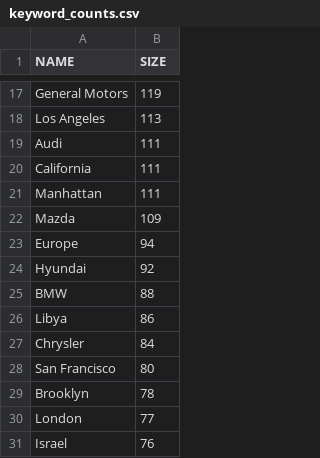
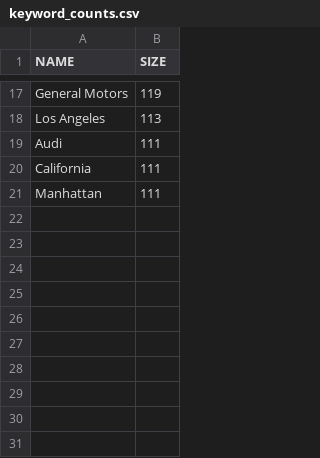
Before and after one commit to sbchou/storytelling, a CSV file: website/keyword_counts.csv, drawn as a sheet; only a part is shown, gaps mark what is left out.

```diff
--- a/website/keyword_counts.csv
+++ b/website/keyword_counts.csv
@@ -21,11 +21 @@ California,111
 Manhattan,111
-Mazda,109
-Europe,94
-Hyundai,92
-BMW,88
-Libya,86
-Chrysler,84
-San Francisco,80
-Brooklyn,78
-London,77
-Israel,76
```
Also changed, not shown: website/keyword_connections.csv, 1 other file.
